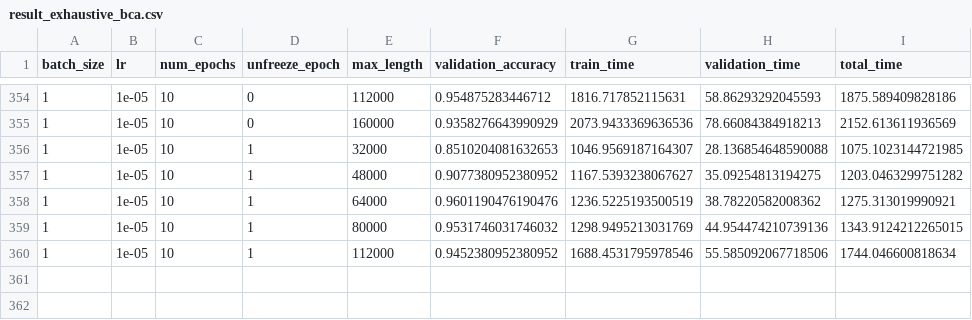
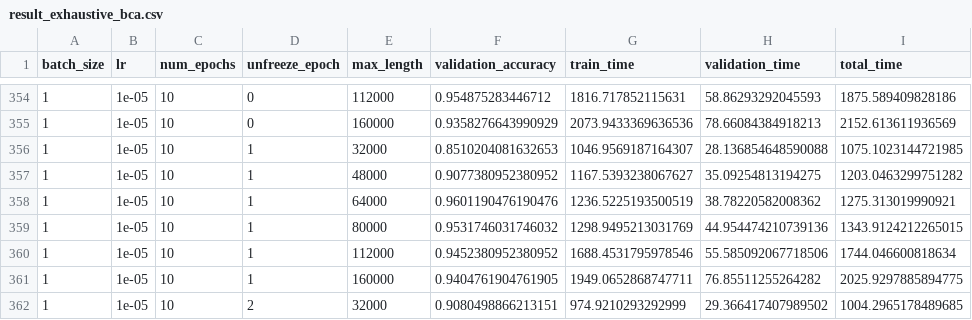
Before and after one commit to youngaryan/diss_autml, a CSV file: speecbrain/result_exhaustive_bca.csv, drawn as a sheet; only a part is shown, gaps mark what is left out; the diff names each change by its address in the sheet, - before the commit and + after, or states it on an @@ line.

```diff
--- a/speecbrain/result_exhaustive_bca.csv
+++ b/speecbrain/result_exhaustive_bca.csv
+row 361: 1 | 1e-05 | 10 | 1 | 160000 | 0.9404761904761905 | 1949.0652868747711 | 76.85511255264282 | 2025.9297885894775
+row 362: 1 | 1e-05 | 10 | 2 | 32000 | 0.9080498866213151 | 974.9210293292999 | 29.366417407989502 | 1004.2965178489685
```
Also changed, not shown: 7 other files.
